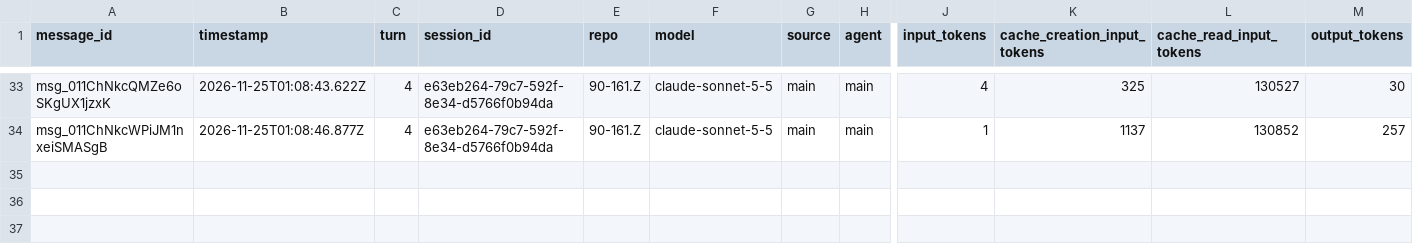
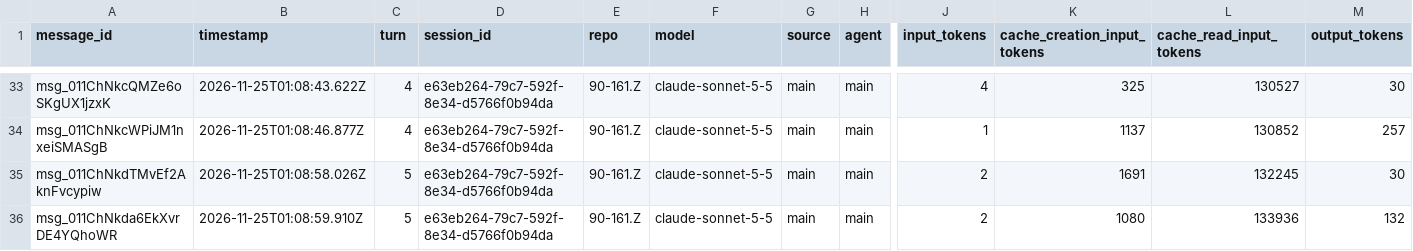
Before and after one commit to rhope-ops/90-161.Z, a CSV file: sessions/e63eb264-79c7-592f-8e34-d5766f0b94da.csv, drawn as a sheet; only a part is shown, gaps mark what is left out; rows hold the shown columns only; the diff names each change by its address in the sheet, - before the commit and + after, or states it on an @@ line.

```diff
--- a/sessions/e63eb264-79c7-592f-8e34-d5766f0b94da.csv
+++ b/sessions/e63eb264-79c7-592f-8e34-d5766f0b94da.csv
+row 35: msg_011ChNkdTMvEf2AknFvcypiw | 2026-11-25T01:08:58.026Z | 5 | e63eb264-79c7-592f-8e34-d5766f0b94da | 90-161.Z | claude-sonnet-5-5 | main | main | 2 | 1691 | 132245 | 30
+row 36: msg_011ChNkda6EkXvrDE4YQhoWR | 2026-11-25T01:08:59.910Z | 5 | e63eb264-79c7-592f-8e34-d5766f0b94da | 90-161.Z | claude-sonnet-5-5 | main | main | 2 | 1080 | 133936 | 132
```
Also changed, not shown: costs/e63eb264-79c7-592f-8e34-d5766f0b94da.csv.
